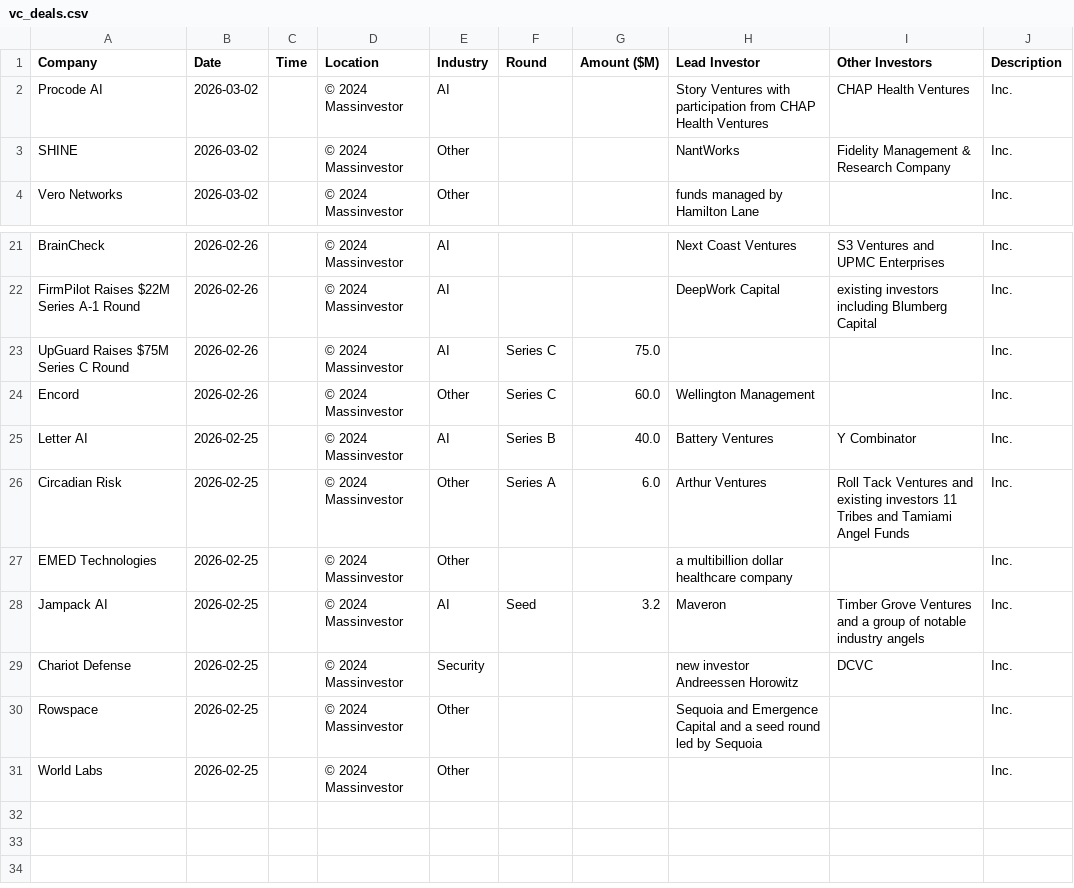
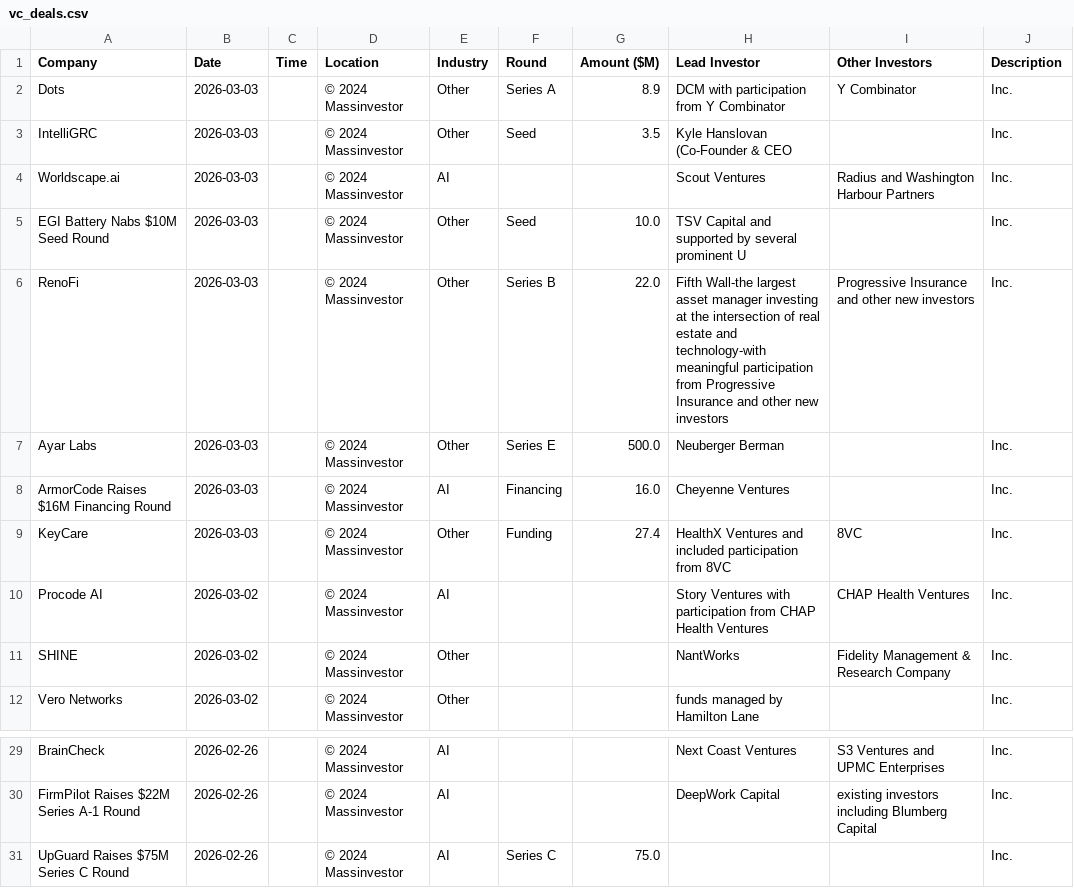
Before and after one commit to msingh6383/vcdeals, a CSV file: vc_deals.csv, drawn as a sheet; only a part is shown, gaps mark what is left out.

```diff
--- a/vc_deals.csv
+++ b/vc_deals.csv
@@ -1,2 +1,10 @@
 Company,Date,Time,Location,Industry,Round,Amount ($M),Lead Investor,Other Investors,Description
+Dots,2026-03-03,,© 2024 Massinvestor,Other,Series A,8.9,DCM with participation from Y Combinator,Y Combinator,Inc.
+IntelliGRC,2026-03-03,,© 2024 Massinvestor,Other,Seed,3.5,Kyle Hanslovan (Co-Founder & CEO,,Inc.
+Worldscape.ai,2026-03-03,,© 2024 Massinvestor,AI,,,Scout Ventures,Radius and Washington Harbour Partners,Inc.
+EGI Battery Nabs $10M Seed Round,2026-03-03,,© 2024 Massinvestor,Other,Seed,10.0,TSV Capital and supported by several prominent U,,Inc.
+RenoFi,2026-03-03,,© 2024 Massinvestor,Other,Series B,22.0,Fifth Wall-the largest asset manager investing at the intersection of real estate and technology-with meaningful participation from Progressive Insurance and other new investors,Progressive Insurance and other new investors,Inc.
+Ayar Labs,2026-03-03,,© 2024 Massinvestor,Other,Series E,500.0,Neuberger Berman,,Inc.
+ArmorCode Raises $16M Financing Round,2026-03-03,,© 2024 Massinvestor,AI,Financing,16.0,Cheyenne Ventures,,Inc.
+KeyCare,2026-03-03,,© 2024 Massinvestor,Other,Funding,27.4,HealthX Ventures and included participation from 8VC,8VC,Inc.
 Procode AI,2026-03-02,,© 2024 Massinvestor,AI,,,Story Ventures with participation from CHAP Health Ventures,CHAP Health Ventures,Inc.
@@ -23,9 +31 @@ FirmPilot Raises $22M Series A-1 Round,2026-02-26,,© 2024 Massinvestor,AI,,,Dee
 UpGuard Raises $75M Series C Round,2026-02-26,,© 2024 Massinvestor,AI,Series C,75.0,,,Inc.
-Encord,2026-02-26,,© 2024 Massinvestor,Other,Series C,60.0,Wellington Management,,Inc.
-Letter AI,2026-02-25,,© 2024 Massinvestor,AI,Series B,40.0,Battery Ventures,Y Combinator,Inc.
-Circadian Risk,2026-02-25,,© 2024 Massinvestor,Other,Series A,6.0,Arthur Ventures,Roll Tack Ventures and existing investors 11 Tribes and Tamiami Angel Funds,Inc.
-EMED Technologies,2026-02-25,,© 2024 Massinvestor,Other,,,a multibillion dollar healthcare company,,Inc.
-Jampack AI,2026-02-25,,© 2024 Massinvestor,AI,Seed,3.2,Maveron,Timber Grove Ventures and a group of notable industry angels,Inc.
-Chariot Defense,2026-02-25,,© 2024 Massinvestor,Security,,,new investor Andreessen Horowitz,DCVC,Inc.
-Rowspace,2026-02-25,,© 2024 Massinvestor,Other,,,Sequoia and Emergence Capital and a seed round led by Sequoia,,Inc.
-World Labs,2026-02-25,,© 2024 Massinvestor,Other,,,,,Inc.
```
Also changed, not shown: 1 other file.
